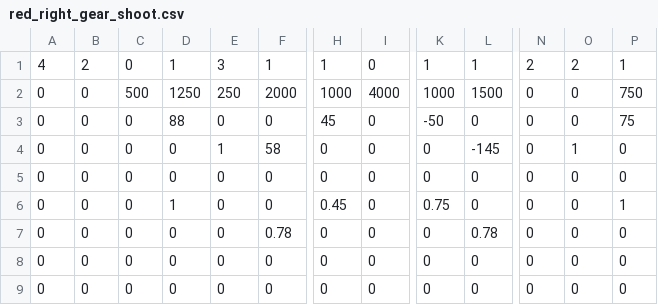
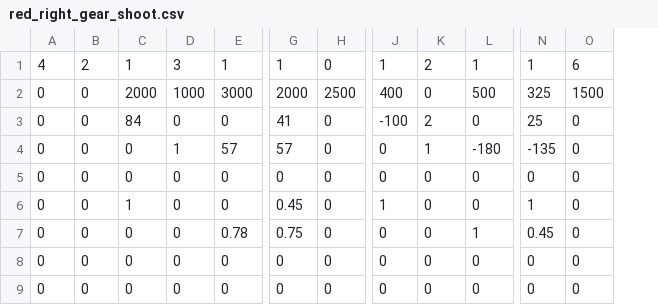
Before and after one commit to Team624/2017Robot, a CSV file: auton/general scripts/red_right_gear_shoot.csv, drawn as a sheet; only a part is shown, gaps mark what is left out; removed rows and columns are numbered as before the commit, all else as after; the diff names each change by its address in the sheet, - before the commit and + after, or states it on an @@ line.

Commit message:
fixed vision packet, more autonomous changes

```diff
--- a/auton/general scripts/red_right_gear_shoot.csv
+++ b/auton/general scripts/red_right_gear_shoot.csv
-column C, rows 1-9: 0 | 500 | 0 | 0 | 0 | 0 | 0 | 0 | 0
+column J, rows 1-9: 1 | 400 | -100 | 0 | 0 | 1 | 0 | 0 | 0
-column P, rows 1-9: 1 | 750 | 75 | 0 | 0 | 1 | 0 | 0 | 0
-K1: 1
+K1: 2
-N1: 2
+N1: 1
-O1: 2
+O1: 6
-C2: 1250
+C2: 2000
-D2: 250
+D2: 1000
-E2: 2000
+E2: 3000
-G2: 1000
+G2: 2000
-H2: 4000
+H2: 2500
-K2: 1000
+K2: 0
-L2: 1500
+L2: 500
-N2: 0
+N2: 325
-O2: 0
+O2: 1500
-C3: 88
+C3: 84
-G3: 45
+G3: 41
-K3: -50
+K3: 2
-N3: 0
+N3: 25
-E4: 58
+E4: 57
-G4: 0
+G4: 57
-K4: 0
+K4: 1
-L4: -145
+L4: -180
-N4: 0
+N4: -135
-O4: 1
+O4: 0
-K6: 0.75
+K6: 0
-N6: 0
+N6: 1
-G7: 0
+G7: 0.75
-L7: 0.78
+L7: 1
-N7: 0
+N7: 0.45
```
Also changed, not shown: 16 other files.
